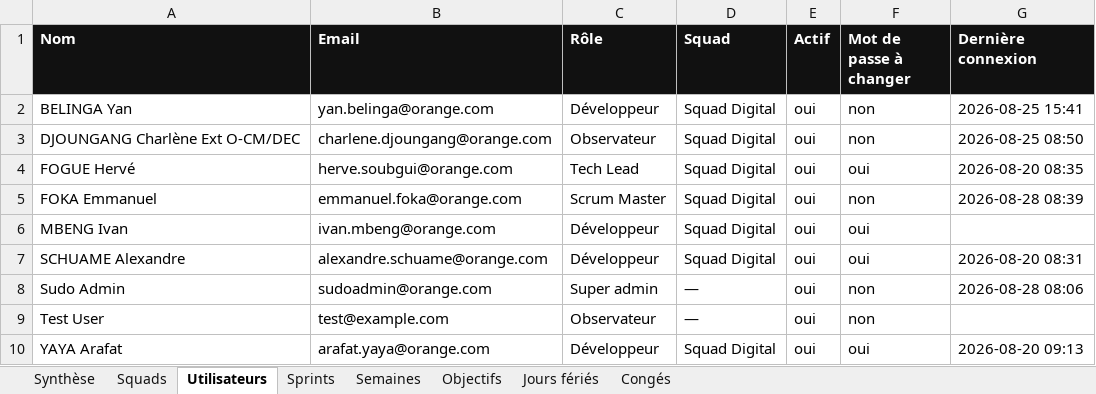
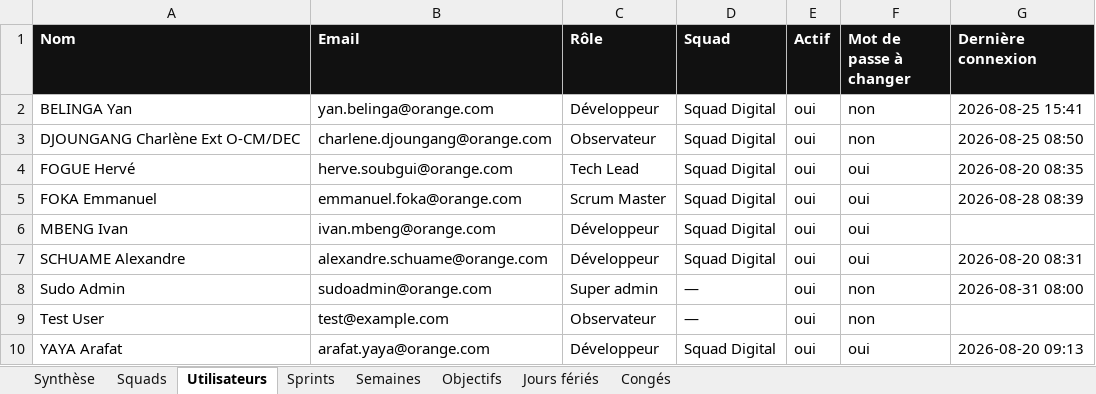
Before and after one commit to efoka24-ops/sprint-tracker, an Excel workbook: bd/sprint-tracker.xlsx, sheet Utilisateurs, drawn as a sheet; values as stored, in another font and other column widths than the file's, no borders; the diff names each change by its address in the sheet, - before the commit and + after, or states it on an @@ line.

```diff
--- a/bd/sprint-tracker.xlsx (sheet Utilisateurs)
+++ b/bd/sprint-tracker.xlsx (sheet Utilisateurs)
-F5 (Mot de passe à changer): non
+F5 (Mot de passe à changer): oui
-G8 (Dernière connexion): 2026-08-28 08:06
+G8 (Dernière connexion): 2026-08-31 08:00
```
Also changed, not shown: sheet Objectifs, sheet Synthèse, sheet Semaines.
